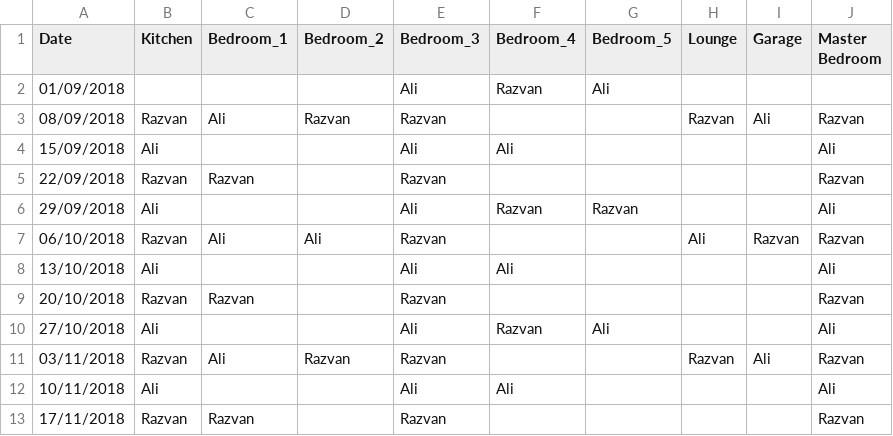
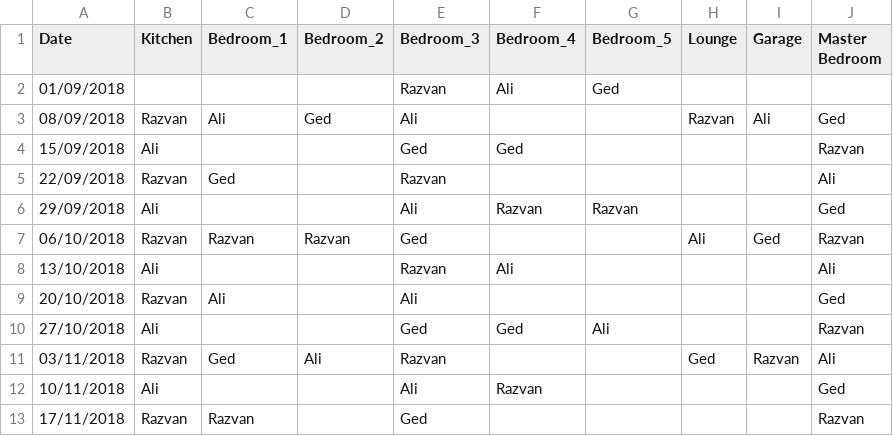
Before and after one commit to gedkirkham/CleanB-React-App, a CSV file: cleaning_rota.test.unit/user_output/single_exclusion_calendar.csv, drawn as a sheet; only a part is shown; the diff covers the shown part only.

Commit message:
Add ability to add aa specific cleaner to the exemption list for a single room.

```diff
--- a/cleaning_rota.test.unit/user_output/single_exclusion_calendar.csv
+++ b/cleaning_rota.test.unit/user_output/single_exclusion_calendar.csv
@@ -1,13 +1,13 @@
 Date,Kitchen,Bedroom_1,Bedroom_2,Bedroom_3,Bedroom_4,Bedroom_5,Lounge,Garage,Master Bedroom,
-01/09/2018,,,,Ali,Razvan,Ali,,,,
-08/09/2018,Razvan,Ali,Razvan,Razvan,,,Razvan,Ali,Razvan,
-15/09/2018,Ali,,,Ali,Ali,,,,Ali,
-22/09/2018,Razvan,Razvan,,Razvan,,,,,Razvan,
-29/09/2018,Ali,,,Ali,Razvan,Razvan,,,Ali,
-06/10/2018,Razvan,Ali,Ali,Razvan,,,Ali,Razvan,Razvan,
-13/10/2018,Ali,,,Ali,Ali,,,,Ali,
-20/10/2018,Razvan,Razvan,,Razvan,,,,,Razvan,
-27/10/2018,Ali,,,Ali,Razvan,Ali,,,Ali,
-03/11/2018,Razvan,Ali,Razvan,Razvan,,,Razvan,Ali,Razvan,
-10/11/2018,Ali,,,Ali,Ali,,,,Ali,
-17/11/2018,Razvan,Razvan,,Razvan,,,,,Razvan,
+01/09/2018,,,,Razvan,Ali,Ged,,,,
+08/09/2018,Razvan,Ali,Ged,Ali,,,Razvan,Ali,Ged,
+15/09/2018,Ali,,,Ged,Ged,,,,Razvan,
+22/09/2018,Razvan,Ged,,Razvan,,,,,Ali,
+29/09/2018,Ali,,,Ali,Razvan,Razvan,,,Ged,
+06/10/2018,Razvan,Razvan,Razvan,Ged,,,Ali,Ged,Razvan,
+13/10/2018,Ali,,,Razvan,Ali,,,,Ali,
+20/10/2018,Razvan,Ali,,Ali,,,,,Ged,
+27/10/2018,Ali,,,Ged,Ged,Ali,,,Razvan,
+03/11/2018,Razvan,Ged,Ali,Razvan,,,Ged,Razvan,Ali,
+10/11/2018,Ali,,,Ali,Razvan,,,,Ged,
+17/11/2018,Razvan,Razvan,,Ged,,,,,Razvan,
```
Also changed, not shown: 15 edited cells elsewhere in this file, cleaning_rota.test.unit/expected_output/single_exclusion_calendar.csv, cleaning_rota/user_output/single_exclusion_calendar.csv, 2 other files.
